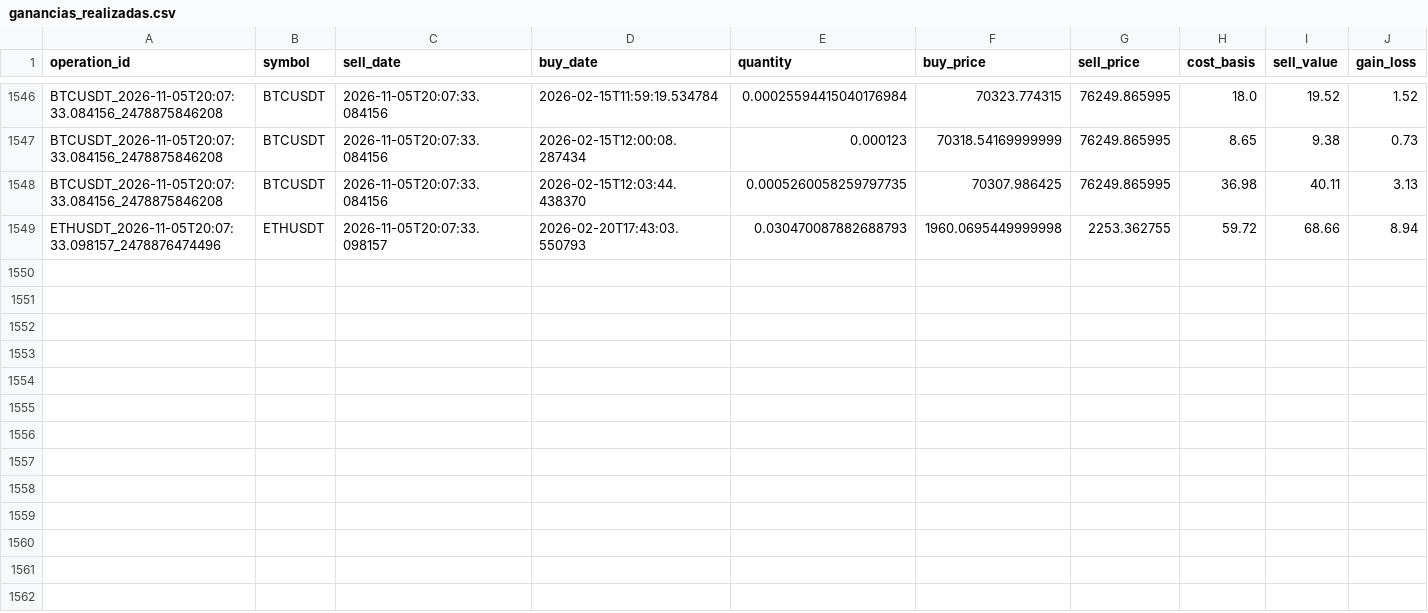
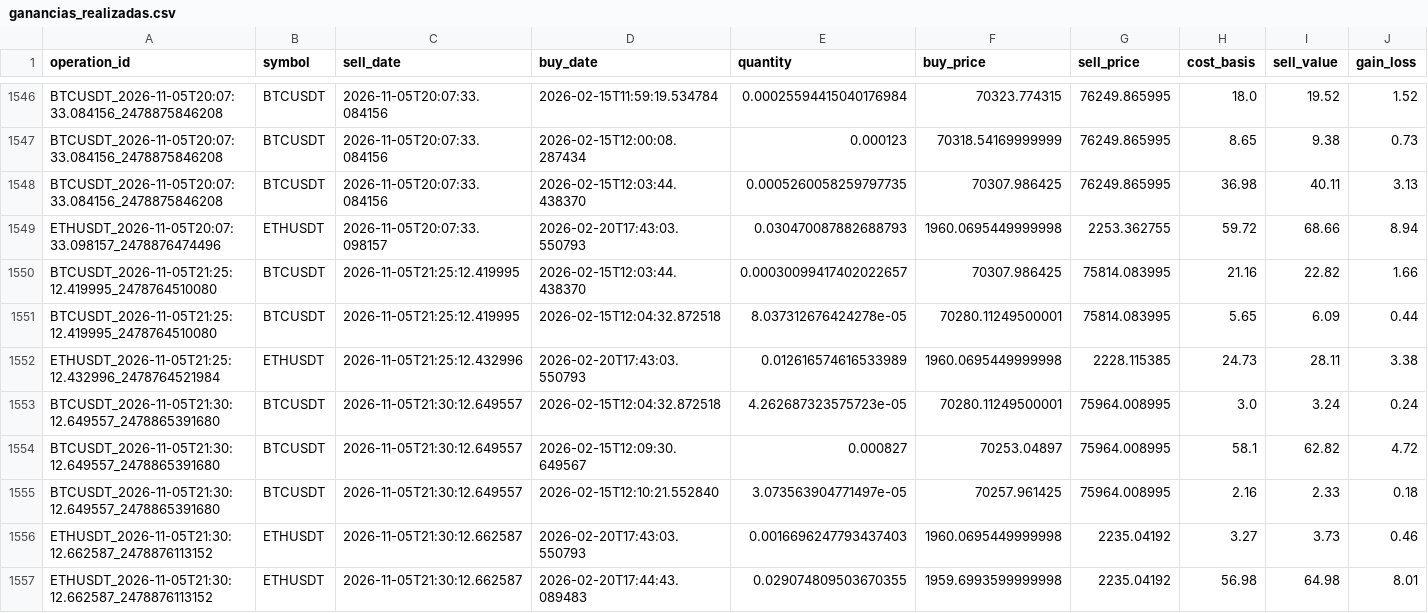
Before and after one commit to t3rm1nus/HRM, a CSV file: hacienda/ganancias_realizadas.csv, drawn as a sheet; only a part is shown, gaps mark what is left out; rows hold the shown columns only; the diff names each change by its address in the sheet, - before the commit and + after, or states it on an @@ line.

```diff
--- a/hacienda/ganancias_realizadas.csv
+++ b/hacienda/ganancias_realizadas.csv
+row 1550: BTCUSDT_2026-11-05T21:25:12.419995_2478764510080 | BTCUSDT | 2026-11-05T21:25:12.419995 | 2026-02-15T12:03:44.438370 | 0.00030099417402022657 | 70307.986425 | 75814.083995 | 21.16 | 22.82 | 1.66
+row 1551: BTCUSDT_2026-11-05T21:25:12.419995_2478764510080 | BTCUSDT | 2026-11-05T21:25:12.419995 | 2026-02-15T12:04:32.872518 | 8.037312676424278e-05 | 70280.11249500001 | 75814.083995 | 5.65 | 6.09 | 0.44
+row 1552: ETHUSDT_2026-11-05T21:25:12.432996_2478764521984 | ETHUSDT | 2026-11-05T21:25:12.432996 | 2026-02-20T17:43:03.550793 | 0.012616574616533989 | 1960.0695449999998 | 2228.115385 | 24.73 | 28.11 | 3.38
+row 1553: BTCUSDT_2026-11-05T21:30:12.649557_2478865391680 | BTCUSDT | 2026-11-05T21:30:12.649557 | 2026-02-15T12:04:32.872518 | 4.262687323575723e-05 | 70280.11249500001 | 75964.008995 | 3.0 | 3.24 | 0.24
+row 1554: BTCUSDT_2026-11-05T21:30:12.649557_2478865391680 | BTCUSDT | 2026-11-05T21:30:12.649557 | 2026-02-15T12:09:30.649567 | 0.000827 | 70253.04897 | 75964.008995 | 58.1 | 62.82 | 4.72
+row 1555: BTCUSDT_2026-11-05T21:30:12.649557_2478865391680 | BTCUSDT | 2026-11-05T21:30:12.649557 | 2026-02-15T12:10:21.552840 | 3.073563904771497e-05 | 70257.961425 | 75964.008995 | 2.16 | 2.33 | 0.18
+row 1556: ETHUSDT_2026-11-05T21:30:12.662587_2478876113152 | ETHUSDT | 2026-11-05T21:30:12.662587 | 2026-02-20T17:43:03.550793 | 0.0016696247793437403 | 1960.0695449999998 | 2235.04192 | 3.27 | 3.73 | 0.46
+row 1557: ETHUSDT_2026-11-05T21:30:12.662587_2478876113152 | ETHUSDT | 2026-11-05T21:30:12.662587 | 2026-02-20T17:44:43.089483 | 0.029074809503670355 | 1959.6993599999998 | 2235.04192 | 56.98 | 64.98 | 8.01
```
Also changed, not shown: hacienda/operaciones.csv, 2 other files.
